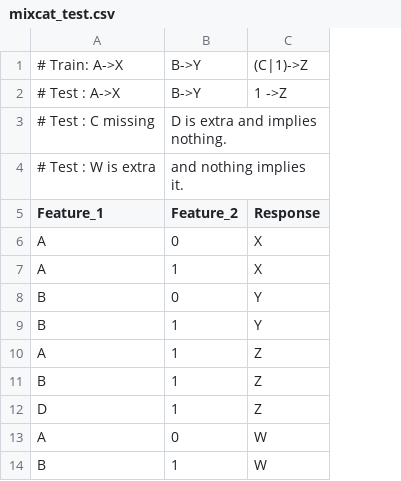
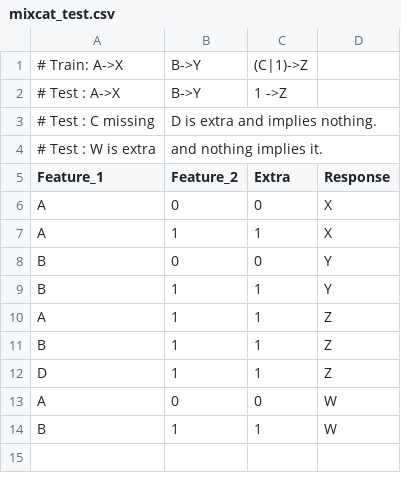
Before and after one commit to h2oai/h2o-3, a CSV file: smalldata/junit/mixcat_test.csv, drawn as a sheet; addresses are those after the commit; the diff names each change by its address in the sheet, - before the commit and + after, or states it on an @@ line.

```diff
--- a/smalldata/junit/mixcat_test.csv
+++ b/smalldata/junit/mixcat_test.csv
+column C (Extra), rows 1-2: (C|1)->Z | 1 ->Z; rows 6-14: 0 | 1 | 0 | 1 | 1 | 1 | 1 | 0 | 1
-D1 (Response): (C|1)->Z
+D1 (Response): (empty)
-D2 (Response): 1 ->Z
+D2 (Response): (empty)
```
Also changed, not shown: smalldata/junit/mixcat_train.csv.
